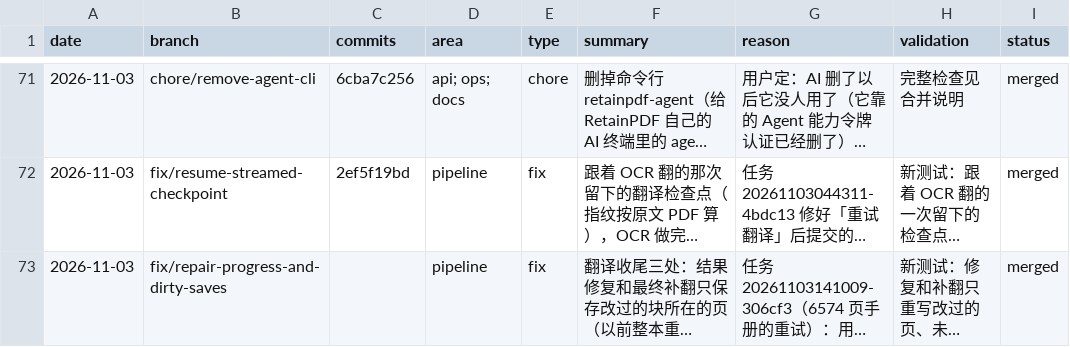
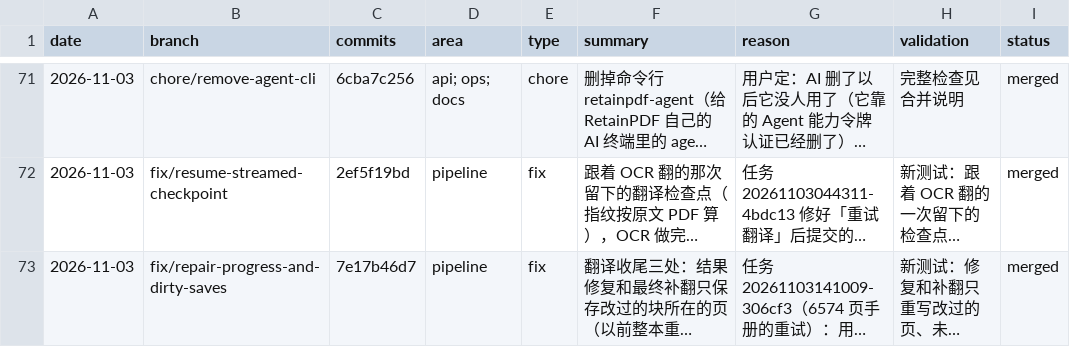
Before and after one commit to wxyhgk/retain-pdf, a CSV file: docs/ops/devlog/2026-11.csv, drawn as a sheet; only a part is shown, gaps mark what is left out; long unchanged cells end in …; the diff names each change by its address in the sheet, - before the commit and + after, or states it on an @@ line.

```diff
--- a/docs/ops/devlog/2026-11.csv
+++ b/docs/ops/devlog/2026-11.csv
-C73 (commits): (empty)
+C73 (commits): 7e17b46d7
```
